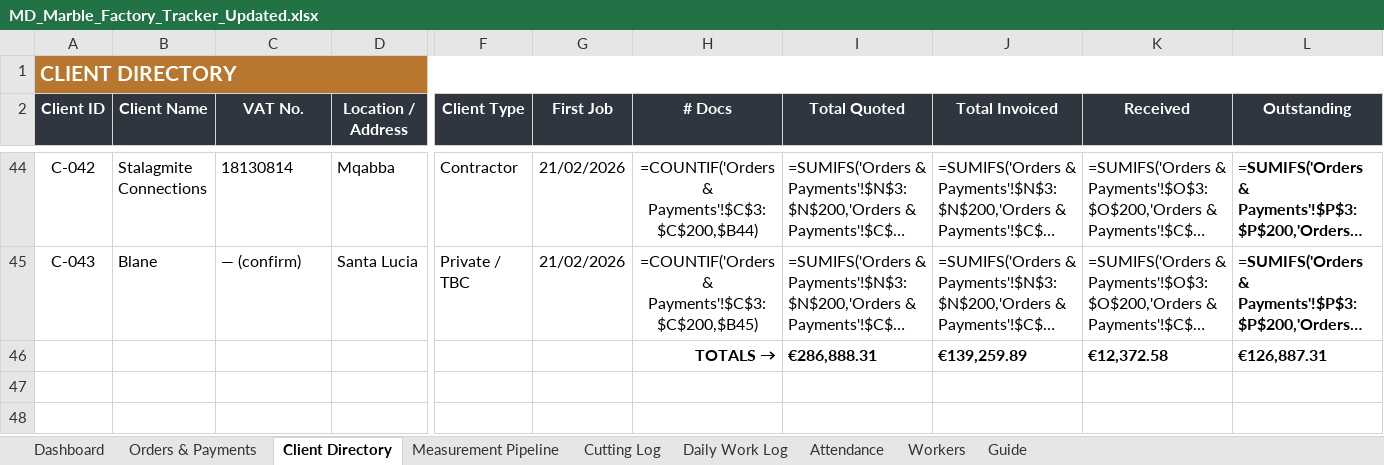
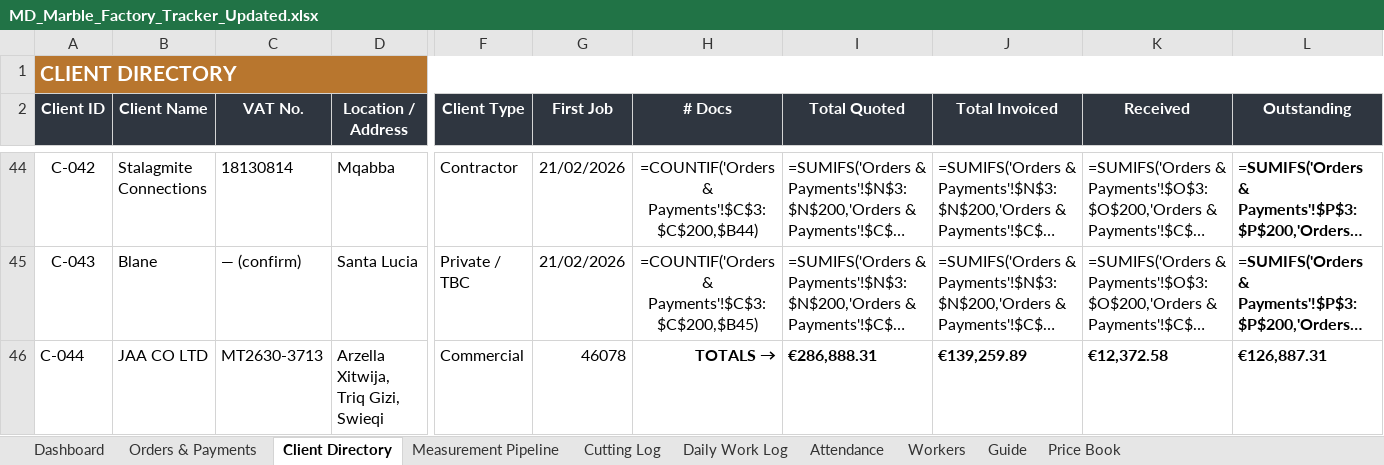
Before and after one commit to Hsn3639/HSN-TEST-1, an Excel workbook: MD_Marble_Factory_Tracker_Updated.xlsx, sheet Client Directory, drawn as a sheet; only a part is shown, gaps mark what is left out; long unchanged cells end in …; values as stored, in another font and other column widths than the file's, no borders; formulas without a stored value are shown as written; charts and pictures not drawn; removed rows and columns are numbered as before the commit, all else as after; rows hold the shown columns only; the diff covers the shown part only; the diff names each change by its address in the sheet, - before the commit and + after, or states it on an @@ line.

```diff
--- a/MD_Marble_Factory_Tracker_Updated.xlsx (sheet Client Directory)
+++ b/MD_Marble_Factory_Tracker_Updated.xlsx (sheet Client Directory)
+sheet tab: Price Book
-row 46:  |  |  |  |  |  | TOTALS → | €286,888.31 | €139,259.89 | €12,372.58 | €126,887.31
+row 46: C-044 | JAA CO LTD | MT2630-3713 | Arzella Xitwija, Triq Gizi, Swieqi | Commercial | 46078 | TOTALS → | €286,888.31 | €139,259.89 | €12,372.58 | €126,887.31
```
Also changed, not shown: 3 added rows elsewhere in this sheet, sheet Orders & Payments, sheet Measurement Pipeline, 1 other file.
